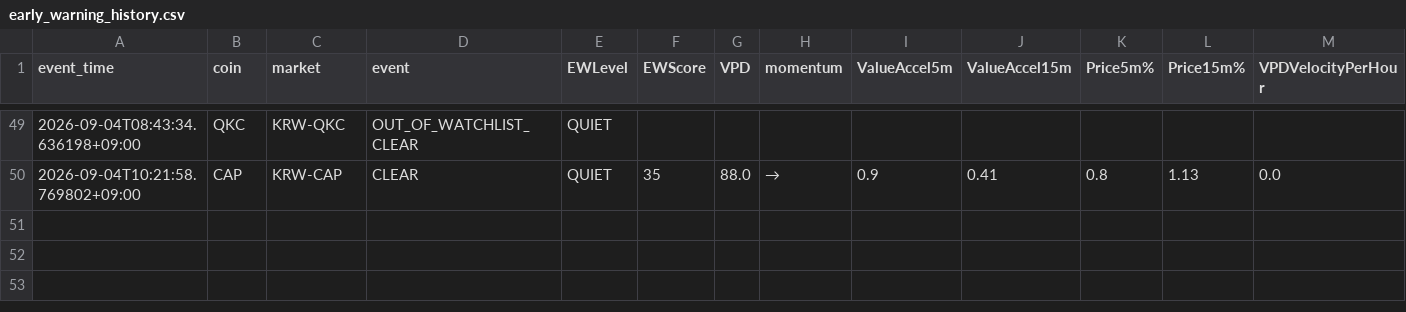
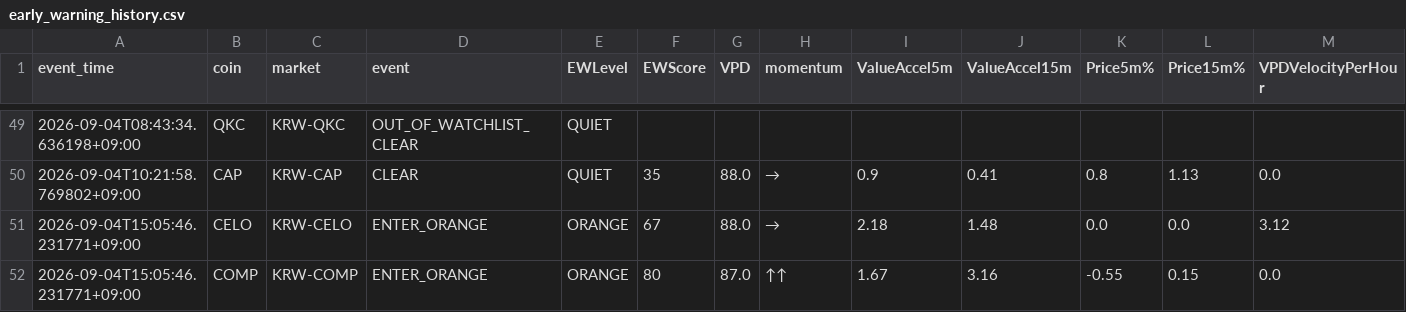
Before and after one commit to Henryrotaewon/VPD-Investment, a CSV file: data/early_warning_history.csv, drawn as a sheet; only a part is shown, gaps mark what is left out; the diff names each change by its address in the sheet, - before the commit and + after, or states it on an @@ line.

```diff
--- a/data/early_warning_history.csv
+++ b/data/early_warning_history.csv
+row 51: 2026-09-04T15:05:46.231771+09:00 | CELO | KRW-CELO | ENTER_ORANGE | ORANGE | 67 | 88.0 | → | 2.18 | 1.48 | 0.0 | 0.0 | 3.12
+row 52: 2026-09-04T15:05:46.231771+09:00 | COMP | KRW-COMP | ENTER_ORANGE | ORANGE | 80 | 87.0 | ↑↑ | 1.67 | 3.16 | -0.55 | 0.15 | 0.0
```
